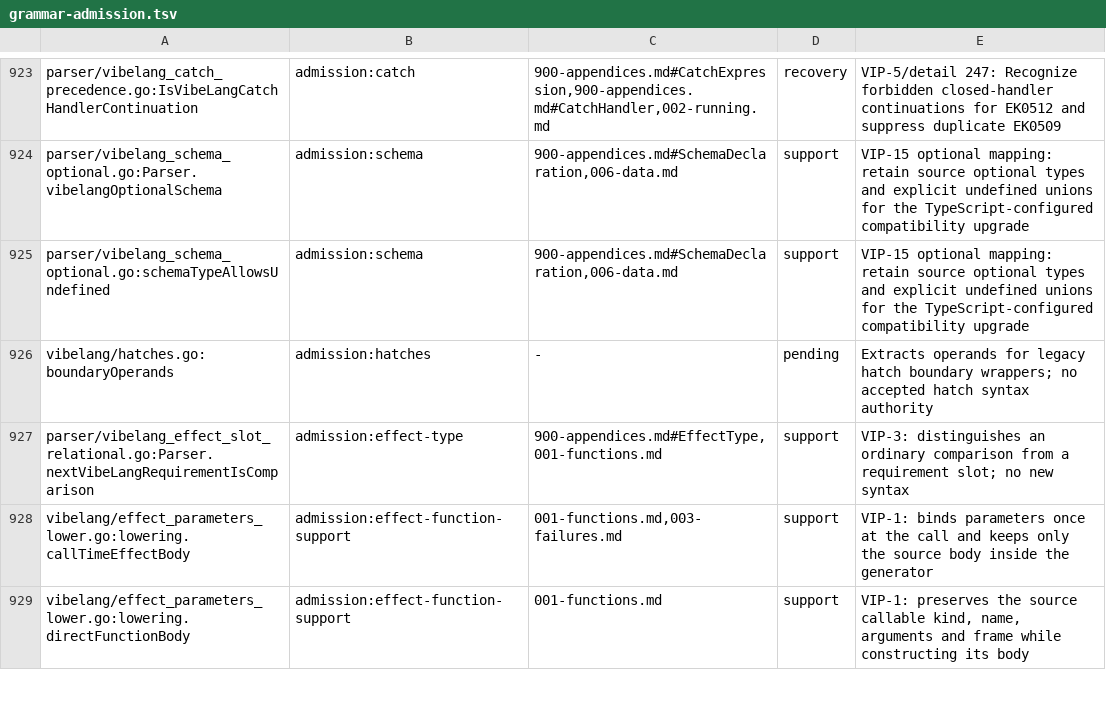
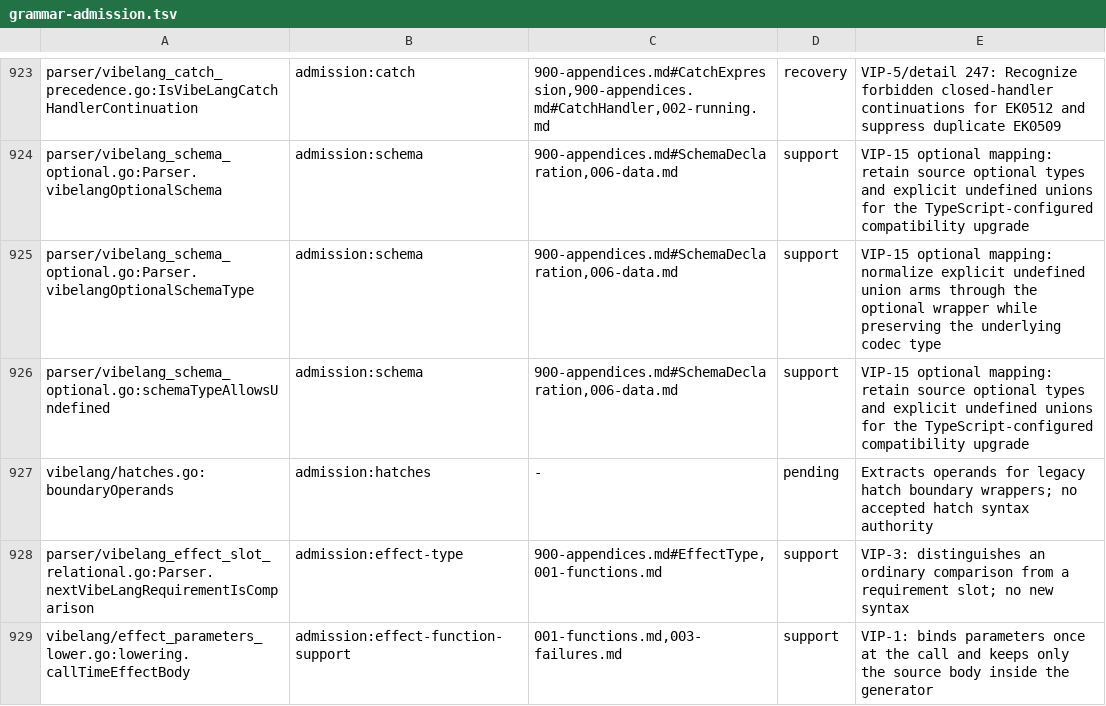
Before and after one commit to smithersai/vibelang, a TSV file: docs/design/registry/grammar-admission.tsv, drawn as a sheet; only a part is shown, gaps mark what is left out; the shorter side is filled out with more unchanged rows.

Commit message:
fix(schema): preserve optional codecs with explicit undefined
VIP-15 and chapter 006 map name?: T | undefined and (T | undefined)?
to Schema.optional(S), including the public codec type. Mapping the
union first exposed optional<Union<[S, Undefined]>> and rejected
consumers of the corresponding Effect TypeScript declaration.

Normalize explicit top-level undefined union arms only at optional
fields and tuple slots. Keep required unions, undefined-only codecs,
mutability, nesting and native data payloads. Preserve the source
ranges used by wrapper selection and migration edits.

Keep a native optional Union when its inverse repair would normalize
away a written codec and change the public declaration. Cover primitive
and grouped fields, nested mappings, schema errors, tuple slots, aliases
and required-field controls, including keyed migration corpus inputs.
Refresh the optional-migration fixture, register the helper's existing
schema authority and regenerate docs.

Stock TypeScript 5.9.3 accepts the optional<String> and grouped-literal
twins. The unmodified compiler rejects both native consumer assignments
with TS2322; the corrected compiler accepts them with matching declarations.
The parser control produces four intended declaration failures and ten
passing controls; all fourteen pass with the fix. The inverse control
also reproduces the declaration-changing repair before its guard.

Focused unit, API/runtime fuzz, quote, vet, compiler-case, LSP and e2e
receipts are retained. The schema-focused ten-minute differential
campaign passes: 1320 executions and 23 new interesting inputs.
Its 346-second short-seed CPU use exceeds the 120-second advisory budget
but remains below the configured failure limit. Required whole short
namespace attempts were run and remain non-green, including forty-minute
timeouts; no whole-suite pass is claimed. Forms have no moved decisions.

The wider schema replay confirms the same failing test names and
statuses for three independent fixture groups on the unmodified parent
and with this patch. The corrected optional-migration fixture passes.

Final integration repeats the regressions, optional fuzz, full grammar
inventory, regeneration and four compiler cases successfully.

```diff
--- a/docs/design/registry/grammar-admission.tsv
+++ b/docs/design/registry/grammar-admission.tsv
@@ -924,2 +924,3 @@ parser/vibelang_catch_precedence.go:IsVibeLangCatchHandlerContinuation	admission
 parser/vibelang_schema_optional.go:Parser.vibelangOptionalSchema	admission:schema	900-appendices.md#SchemaDeclaration,006-data.md	support	VIP-15 optional mapping: retain source optional types and explicit undefined unions for the TypeScript-configured compatibility upgrade
+parser/vibelang_schema_optional.go:Parser.vibelangOptionalSchemaType	admission:schema	900-appendices.md#SchemaDeclaration,006-data.md	support	VIP-15 optional mapping: normalize explicit undefined union arms through the optional wrapper while preserving the underlying codec type
 parser/vibelang_schema_optional.go:schemaTypeAllowsUndefined	admission:schema	900-appendices.md#SchemaDeclaration,006-data.md	support	VIP-15 optional mapping: retain source optional types and explicit undefined unions for the TypeScript-configured compatibility upgrade
```
Also changed, not shown: 34 other files.
